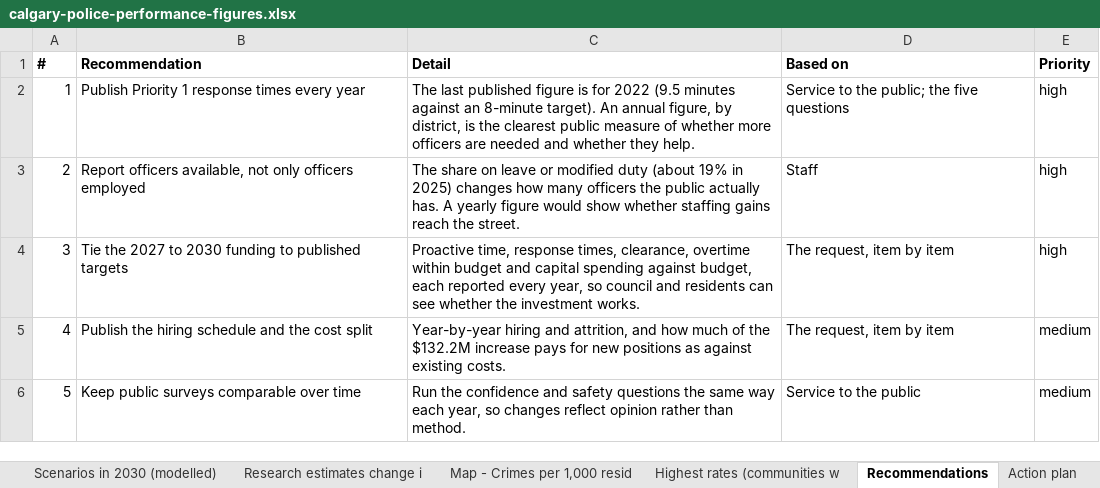
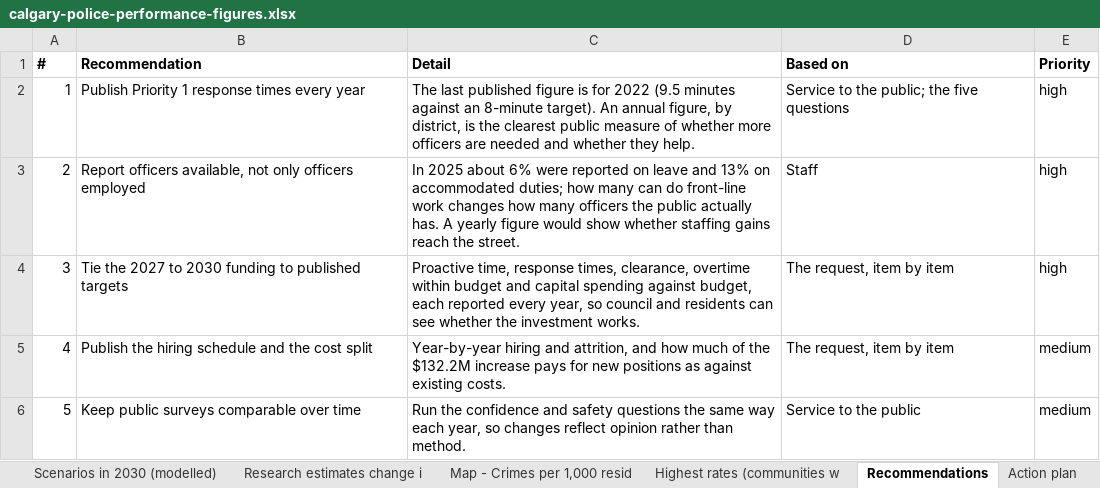
Before and after one commit to hassanaliarshad110/calgary-data-desk, an Excel workbook: web/studies/calgary-police/calgary-police-performance-figures.xlsx, sheet Recommendations, drawn as a sheet; values as stored, in another font and other column widths than the file's, no borders; the diff names each change by its address in the sheet, - before the commit and + after, or states it on an @@ line.

```diff
--- a/web/studies/calgary-police/calgary-police-performance-figures.xlsx (sheet Recommendations)
+++ b/web/studies/calgary-police/calgary-police-performance-figures.xlsx (sheet Recommendations)
-C3 (Detail): The share on leave or modified duty (about 19% in 2025) changes how…
+C3 (Detail): In 2025 about 6% were reported on leave and 13% on accommodated duties; how many can do front-line work changes how…
```
Also changed, not shown: sheet Chart - Calls for service by, sheet About, sheet The request and the evidence, other sheet tabs, 4 other files.
